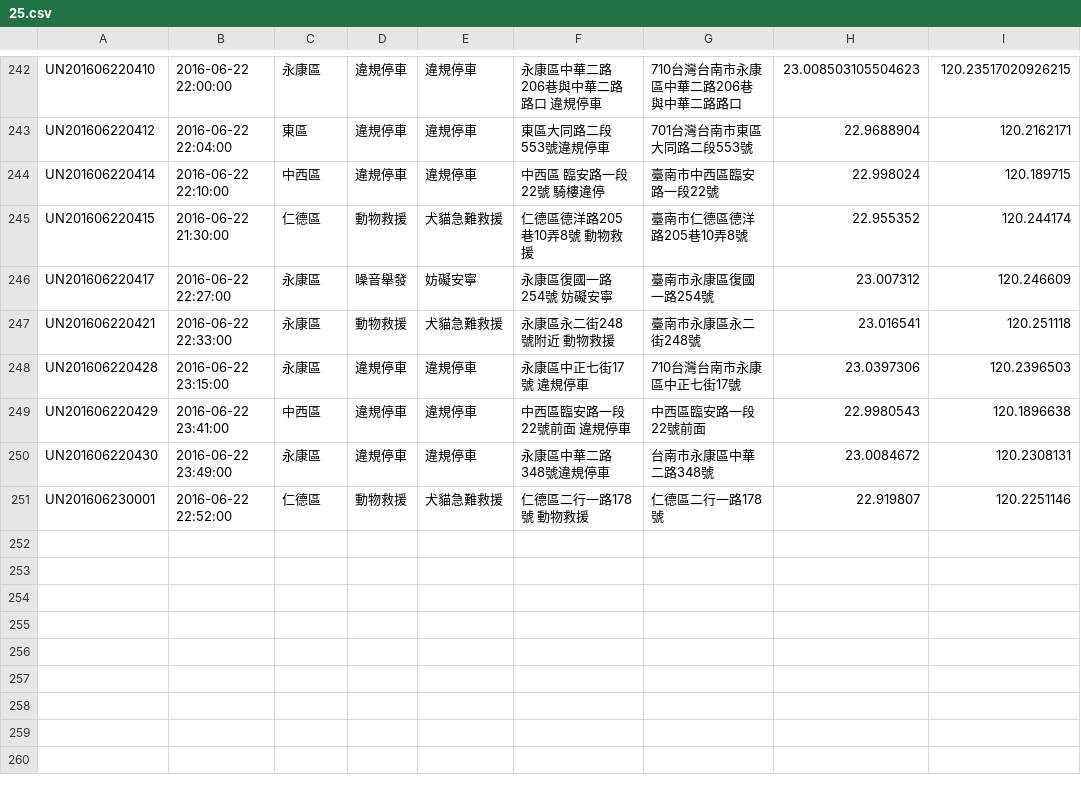
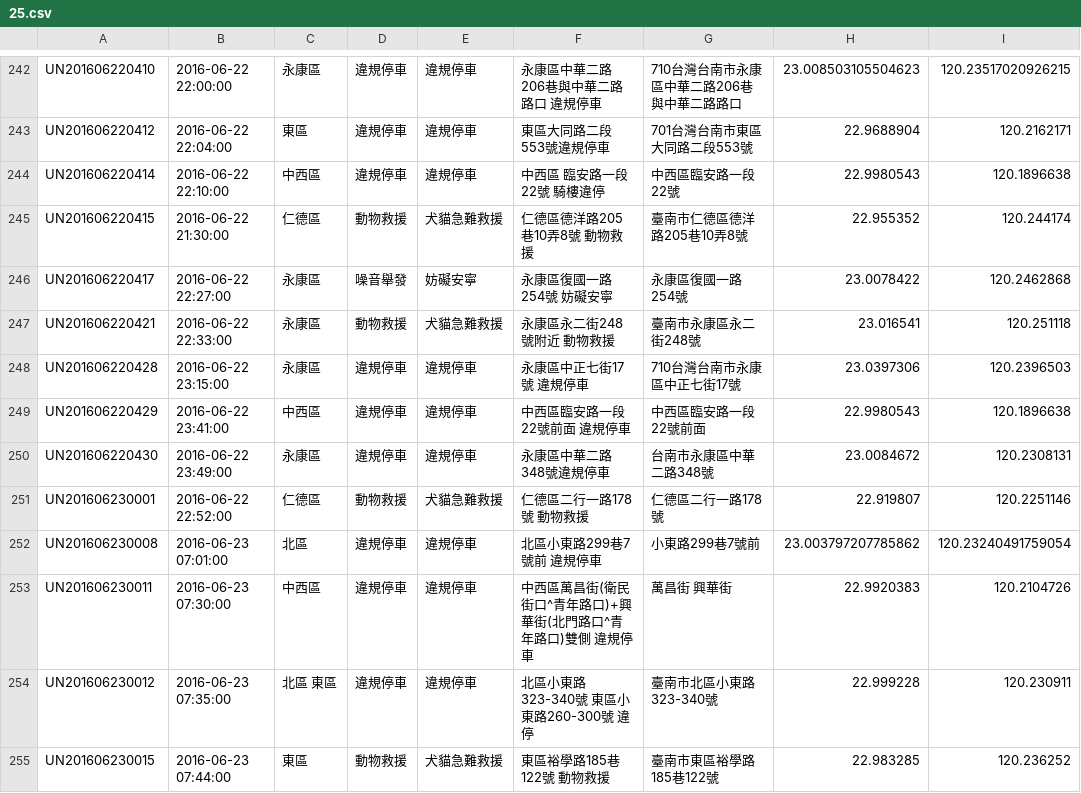
Before and after one commit to kiang/tainan_1999_map, a CSV file: data/2016/25.csv, drawn as a sheet; only a part is shown, gaps mark what is left out.

```diff
--- a/data/2016/25.csv
+++ b/data/2016/25.csv
@@ -243,5 +243,5 @@ UN201606220410,"2016-06-22 22:00:00",永康區,違規停車,違規停車,"永康
 UN201606220412,"2016-06-22 22:04:00",東區,違規停車,違規停車,東區大同路二段553號違規停車,701台灣台南市東區大同路二段553號,22.9688904,120.2162171
-UN201606220414,"2016-06-22 22:10:00",中西區,違規停車,違規停車,"中西區 臨安路一段22號 騎樓違停",臺南市中西區臨安路一段22號,22.998024,120.189715
+UN201606220414,"2016-06-22 22:10:00",中西區,違規停車,違規停車,"中西區 臨安路一段22號 騎樓違停",中西區臨安路一段22號,22.9980543,120.1896638
 UN201606220415,"2016-06-22 21:30:00",仁德區,動物救援,犬貓急難救援,"仁德區德洋路205巷10弄8號 動物救援",臺南市仁德區德洋路205巷10弄8號,22.955352,120.244174
-UN201606220417,"2016-06-22 22:27:00",永康區,噪音舉發,妨礙安寧,"永康區復國一路254號 妨礙安寧",臺南市永康區復國一路254號,23.007312,120.246609
+UN201606220417,"2016-06-22 22:27:00",永康區,噪音舉發,妨礙安寧,"永康區復國一路254號 妨礙安寧",永康區復國一路254號,23.0078422,120.2462868
 UN201606220421,"2016-06-22 22:33:00",永康區,動物救援,犬貓急難救援,"永康區永二街248號附近 動物救援",臺南市永康區永二街248號,23.016541,120.251118
@@ -251 +251,5 @@ UN201606220430,"2016-06-22 23:49:00",永康區,違規停車,違規停車,永康
 UN201606230001,"2016-06-22 22:52:00",仁德區,動物救援,犬貓急難救援,"仁德區二行一路178號 動物救援",仁德區二行一路178號,22.919807,120.2251146
+UN201606230008,"2016-06-23 07:01:00",北區,違規停車,違規停車,"北區小東路299巷7號前 違規停車",小東路299巷7號前,23.003797207785862,120.23240491759054
+UN201606230011,"2016-06-23 07:30:00",中西區,違規停車,違規停車,"中西區萬昌街(衛民街口^青年路口)+興華街(北門路口^青年路口)雙側   違規停車","萬昌街  興華街",22.9920383,120.2104726
+UN201606230012,"2016-06-23 07:35:00","北區 東區",違規停車,違規停車,"北區小東路323-340號 東區小東路260-300號 違停",臺南市北區小東路323-340號,22.999228,120.230911
+UN201606230015,"2016-06-23 07:44:00",東區,動物救援,犬貓急難救援,"東區裕學路185巷122號 動物救援",臺南市東區裕學路185巷122號,22.983285,120.236252
```
Also changed, not shown: 1 other file.
